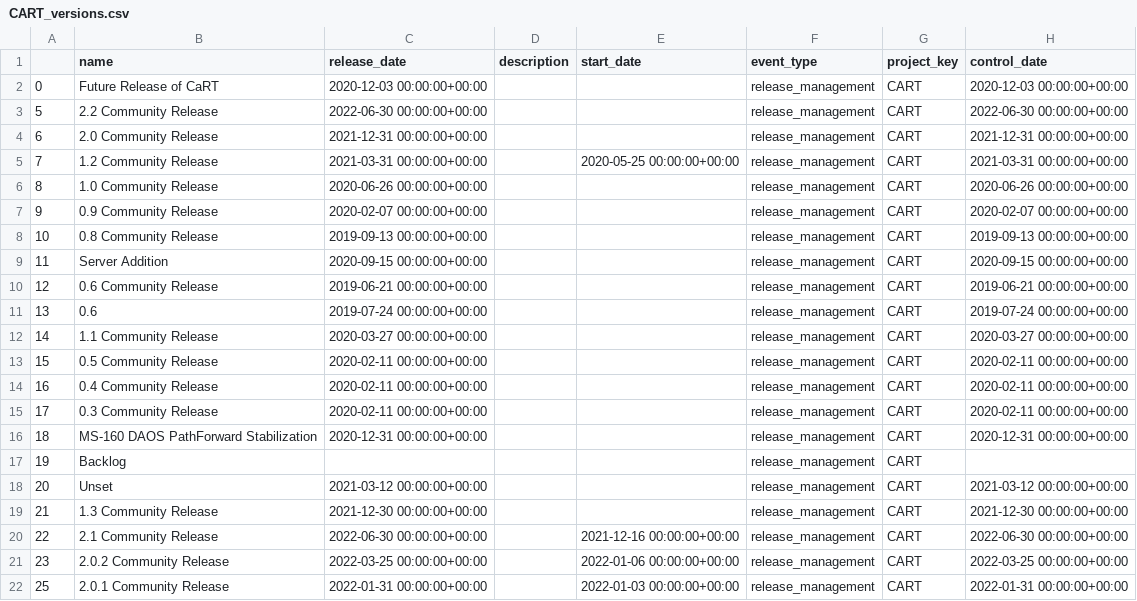
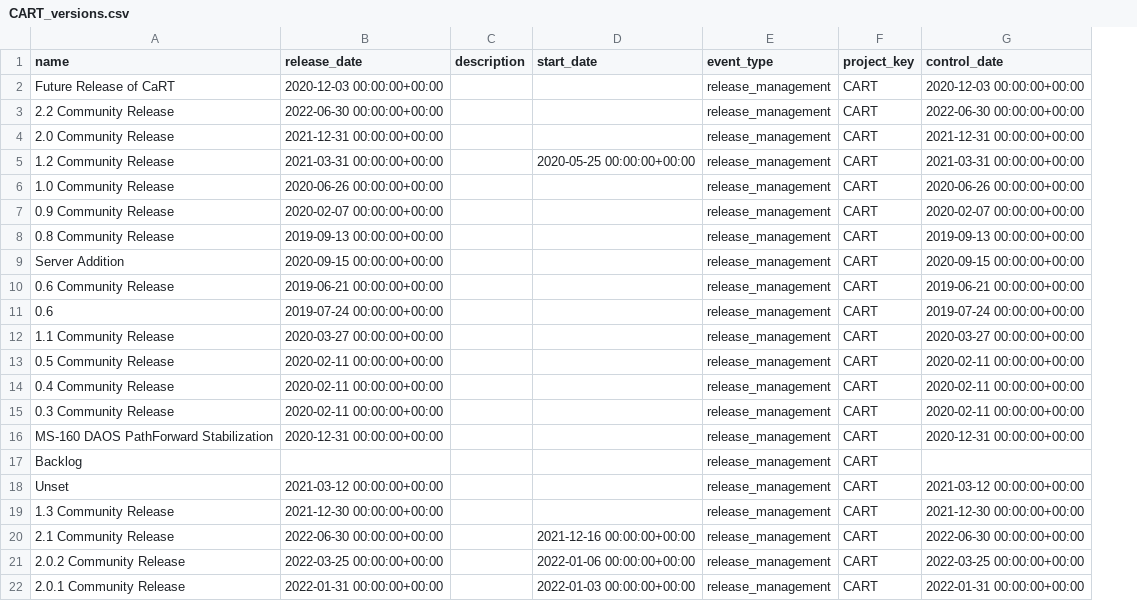
Before and after one commit to devops-opensource/devops-metrics, a CSV file: examples/CART_versions.csv, drawn as a sheet; the diff names each change by its address in the sheet, - before the commit and + after, or states it on an @@ line.

```diff
--- a/examples/CART_versions.csv
+++ b/examples/CART_versions.csv
-column A, rows 2-22: 0 | 5 | 6 | 7 | 8 | 9 | 10 | 11 | 12 | 13 | 14 | 15 | 16 | 17 | 18 | 19 | 20 | 21 | 22 | 23 | 25
```
Also changed, not shown: examples/CART_status_changes.csv.
